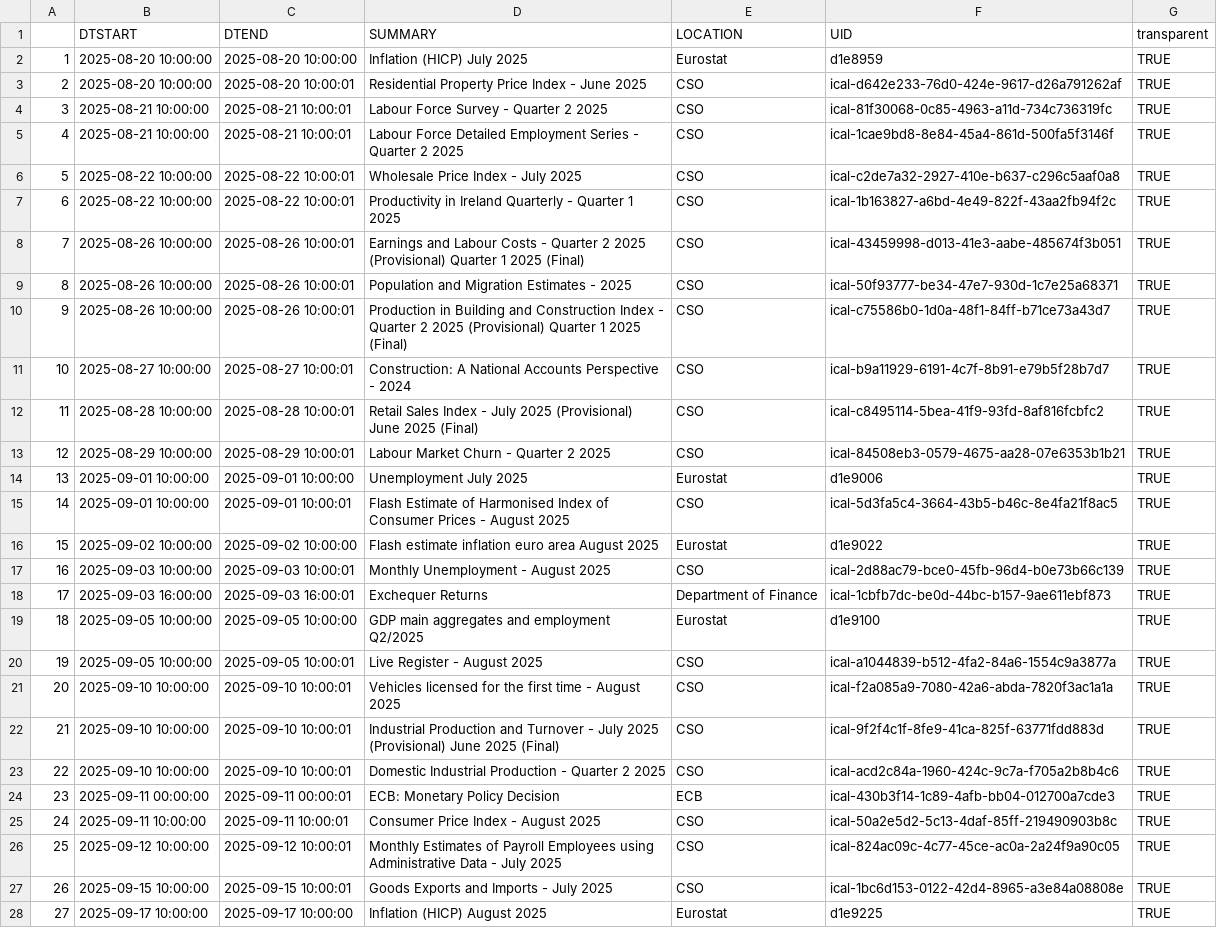
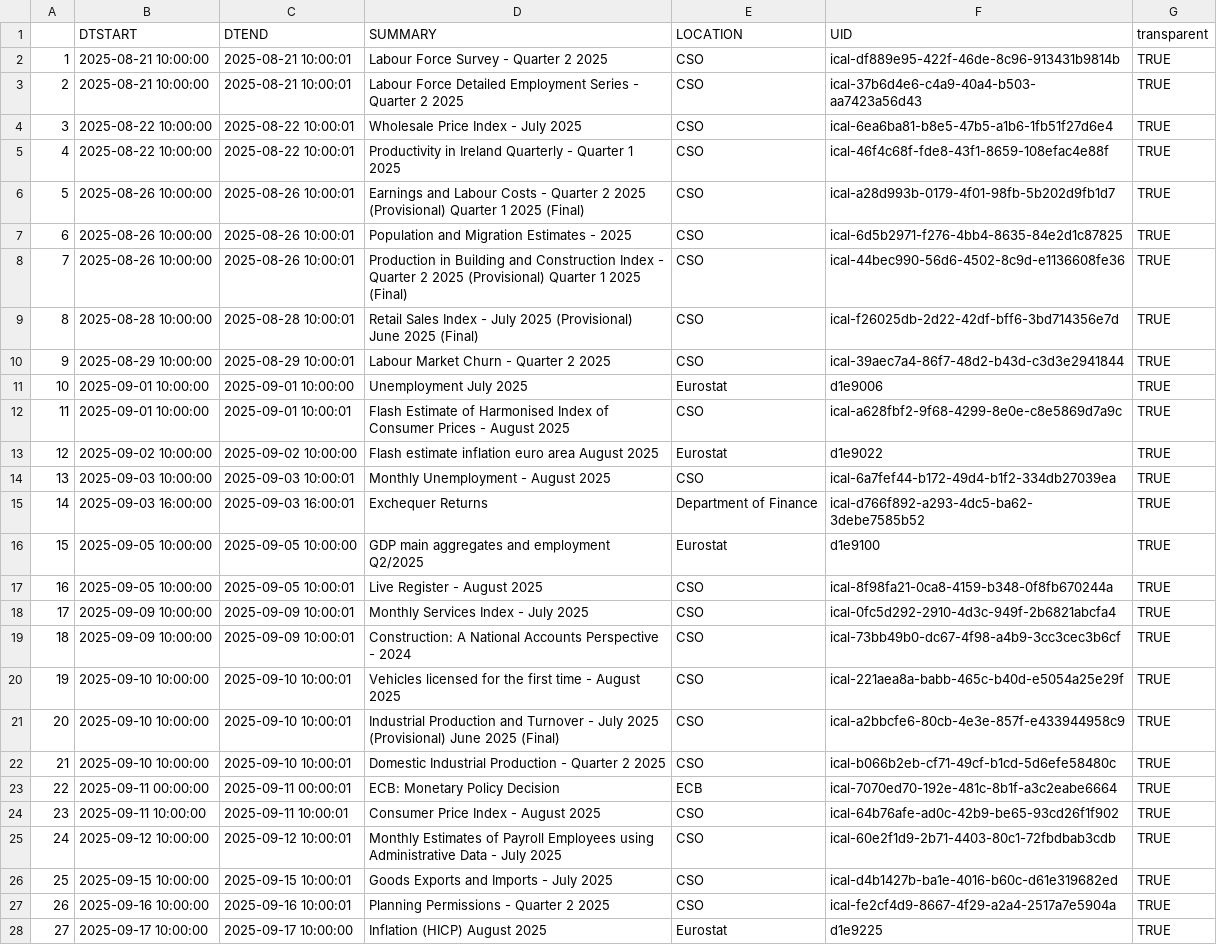
Before and after one commit to mflanagan201/gcal_auto, a CSV file: ECON_CAL.CSV, drawn as a sheet; only a part is shown; removed rows and columns are numbered as before the commit, all else as after; the diff covers the shown part only; the diff names each change by its address in the sheet, - before the commit and + after, or states it on an @@ line.

Commit message:
Add econ_cal.csv

```diff
--- a/ECON_CAL.CSV
+++ b/ECON_CAL.CSV
-row 2: 1 | 2025-08-20 10:00:00 | 2025-08-20 10:00:00 | Inflation (HICP) July 2025 | Eurostat | d1e8959 | TRUE
-row 3: 2 | 2025-08-20 10:00:00 | 2025-08-20 10:00:01 | Residential Property Price Index - June 2025 | CSO | ical-d642e233-76d0-424e-9617-d26a791262af | TRUE
@@ column A renumbered between rows 2 and 26 @@
-F2 (UID): ical-81f30068-0c85-4963-a11d-734c736319fc
+F2 (UID): ical-df889e95-422f-46de-8c96-913431b9814b
-F3 (UID): ical-1cae9bd8-8e84-45a4-861d-500fa5f3146f
+F3 (UID): ical-37b6d4e6-c4a9-40a4-b503-aa7423a56d43
-F4 (UID): ical-c2de7a32-2927-410e-b637-c296c5aaf0a8
+F4 (UID): ical-6ea6ba81-b8e5-47b5-a1b6-1fb51f27d6e4
-F5 (UID): ical-1b163827-a6bd-4e49-822f-43aa2fb94f2c
+F5 (UID): ical-46f4c68f-fde8-43f1-8659-108efac4e88f
-F6 (UID): ical-43459998-d013-41e3-aabe-485674f3b051
+F6 (UID): ical-a28d993b-0179-4f01-98fb-5b202d9fb1d7
-F7 (UID): ical-50f93777-be34-47e7-930d-1c7e25a68371
+F7 (UID): ical-6d5b2971-f276-4bb4-8635-84e2d1c87825
-F8 (UID): ical-c75586b0-1d0a-48f1-84ff-b71ce73a43d7
+F8 (UID): ical-44bec990-56d6-4502-8c9d-e1136608fe36
-row 11: 10 | 2025-08-27 10:00:00 | 2025-08-27 10:00:01 | Construction: A National Accounts Perspective - 2024 | CSO | ical-b9a11929-6191-4c7f-8b91-e79b5f28b7d7 | TRUE
-F9 (UID): ical-c8495114-5bea-41f9-93fd-8af816fcbfc2
+F9 (UID): ical-f26025db-2d22-42df-bff6-3bd714356e7d
-F10 (UID): ical-84508eb3-0579-4675-aa28-07e6353b1b21
+F10 (UID): ical-39aec7a4-86f7-48d2-b43d-c3d3e2941844
-F12 (UID): ical-5d3fa5c4-3664-43b5-b46c-8e4fa21f8ac5
+F12 (UID): ical-a628fbf2-9f68-4299-8e0e-c8e5869d7a9c
-F14 (UID): ical-2d88ac79-bce0-45fb-96d4-b0e73b66c139
+F14 (UID): ical-6a7fef44-b172-49d4-b1f2-334db27039ea
-F15 (UID): ical-1cbfb7dc-be0d-44bc-b157-9ae611ebf873
+F15 (UID): ical-d766f892-a293-4dc5-ba62-3debe7585b52
-F17 (UID): ical-a1044839-b512-4fa2-84a6-1554c9a3877a
+F17 (UID): ical-8f98fa21-0ca8-4159-b348-0f8fb670244a
+row 18: 17 | 2025-09-09 10:00:00 | 2025-09-09 10:00:01 | Monthly Services Index - July 2025 | CSO | ical-0fc5d292-2910-4d3c-949f-2b6821abcfa4 | TRUE
+row 19: 18 | 2025-09-09 10:00:00 | 2025-09-09 10:00:01 | Construction: A National Accounts Perspective - 2024 | CSO | ical-73bb49b0-dc67-4f98-a4b9-3cc3cec3b6cf | TRUE
-F20 (UID): ical-f2a085a9-7080-42a6-abda-7820f3ac1a1a
+F20 (UID): ical-221aea8a-babb-465c-b40d-e5054a25e29f
-F21 (UID): ical-9f2f4c1f-8fe9-41ca-825f-63771fdd883d
+F21 (UID): ical-a2bbcfe6-80cb-4e3e-857f-e433944958c9
-F22 (UID): ical-acd2c84a-1960-424c-9c7a-f705a2b8b4c6
+F22 (UID): ical-b066b2eb-cf71-49cf-b1cd-5d6efe58480c
-F23 (UID): ical-430b3f14-1c89-4afb-bb04-012700a7cde3
+F23 (UID): ical-7070ed70-192e-481c-8b1f-a3c2eabe6664
-F24 (UID): ical-50a2e5d2-5c13-4daf-85ff-219490903b8c
+F24 (UID): ical-64b76afe-ad0c-42b9-be65-93cd26f1f902
-F25 (UID): ical-824ac09c-4c77-45ce-ac0a-2a24f9a90c05
+F25 (UID): ical-60e2f1d9-2b71-4403-80c1-72fbdbab3cdb
-F26 (UID): ical-1bc6d153-0122-42d4-8965-a3e84a08808e
+F26 (UID): ical-d4b1427b-ba1e-4016-b60c-d61e319682ed
+row 27: 26 | 2025-09-16 10:00:00 | 2025-09-16 10:00:01 | Planning Permissions - Quarter 2 2025 | CSO | ical-fe2cf4d9-8667-4f29-a2a4-2517a7e5904a | TRUE
```
Also changed, not shown: 2 added rows and 10 edited cells elsewhere in this file.
